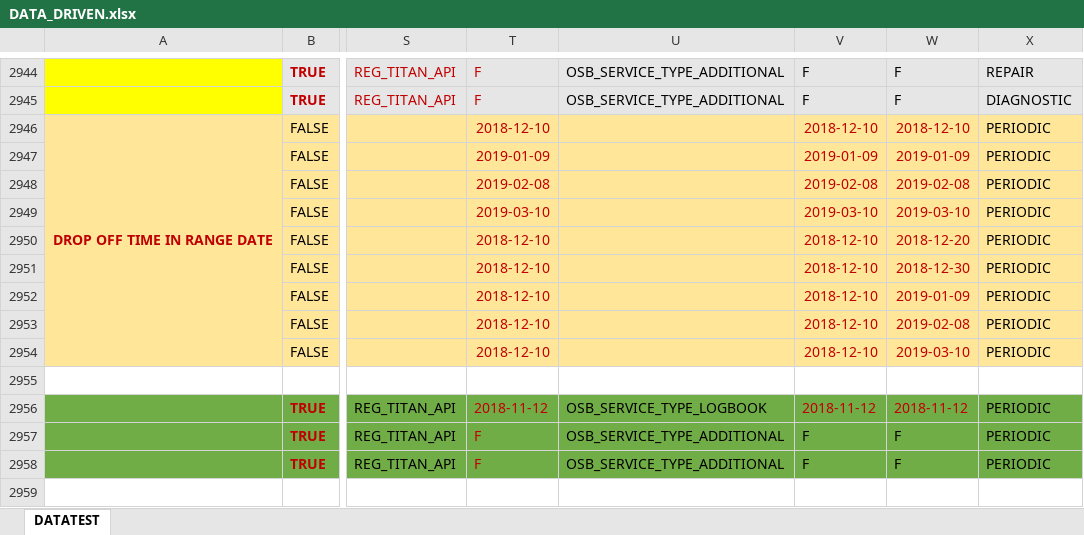
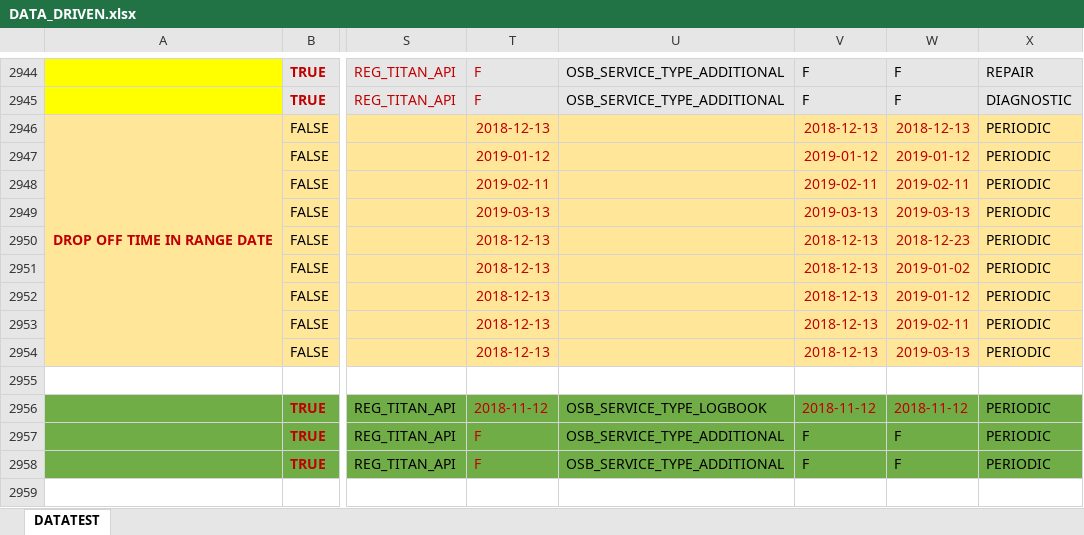
Before and after one commit to nhiendohao/TitanAPIKatalon, an Excel workbook: Data Files/Toyota/DATA_DRIVEN.xlsx, sheet DATATEST, drawn as a sheet; only a part is shown, gaps mark what is left out; values as stored, in another font and other column widths than the file's, no borders; the diff names each change by its address in the sheet, - before the commit and + after, or states it on an @@ line.

```diff
--- a/Data Files/Toyota/DATA_DRIVEN.xlsx (sheet DATATEST)
+++ b/Data Files/Toyota/DATA_DRIVEN.xlsx (sheet DATATEST)
-T2946: 2018-12-10
+T2946: 2018-12-13
-V2946: 2018-12-10
+V2946: 2018-12-13
-W2946: 2018-12-10
+W2946: 2018-12-13
-T2947: 2019-01-09
+T2947: 2019-01-12
-V2947: 2019-01-09
+V2947: 2019-01-12
-W2947: 2019-01-09
+W2947: 2019-01-12
-T2948: 2019-02-08
+T2948: 2019-02-11
-V2948: 2019-02-08
+V2948: 2019-02-11
-W2948: 2019-02-08
+W2948: 2019-02-11
-T2949: 2019-03-10
+T2949: 2019-03-13
-V2949: 2019-03-10
+V2949: 2019-03-13
-W2949: 2019-03-10
+W2949: 2019-03-13
-T2950:T2954: 2018-12-10
+T2950:T2954: 2018-12-13
-V2950:V2954: 2018-12-10
+V2950:V2954: 2018-12-13
-W2950: 2018-12-20
+W2950: 2018-12-23
-W2951: 2018-12-30
+W2951: 2019-01-02
-W2952: 2019-01-09
+W2952: 2019-01-12
-W2953: 2019-02-08
+W2953: 2019-02-11
-W2954: 2019-03-10
+W2954: 2019-03-13
```
Also changed, not shown: Data Files/Holden/DATA_DRIVEN_HOLDEN.xlsx, 10 other files.
